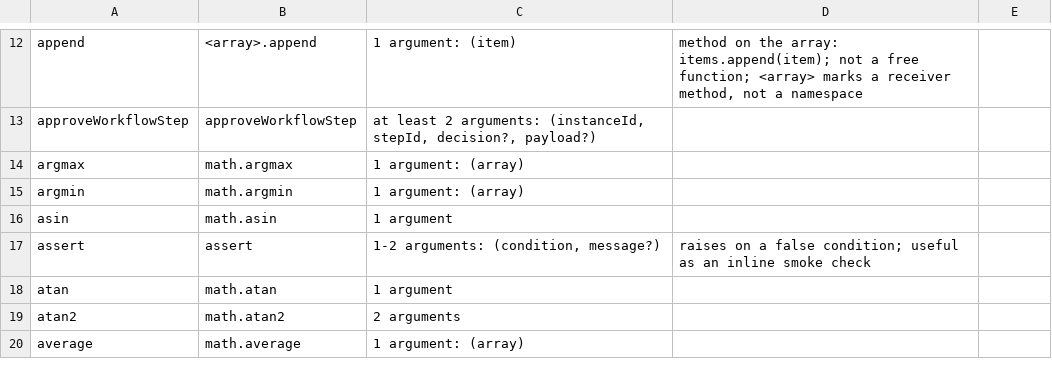
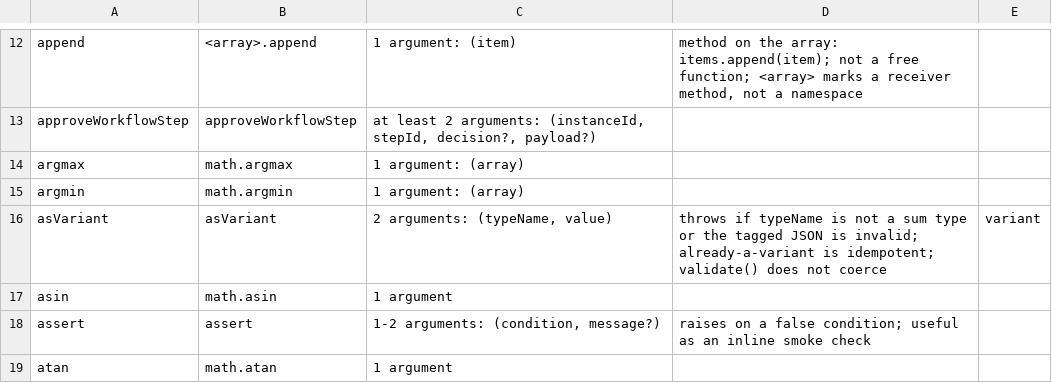
Before and after one commit to amaldini/maldalang, a TSV file: docs/llm/malda-builtins.tsv, drawn as a sheet; only a part is shown, gaps mark what is left out; the shorter side is filled out with more unchanged rows; the diff names each change by its address in the sheet, - before the commit and + after, or states it on an @@ line.

```diff
--- a/docs/llm/malda-builtins.tsv
+++ b/docs/llm/malda-builtins.tsv
+row 16: asVariant | asVariant | 2 arguments: (typeName, value) | throws if typeName is not a sum type or the tagged JSON is invalid; already-a-variant is idempotent; validate() does not coerce | variant
```
Also changed, not shown: 34 other files.
